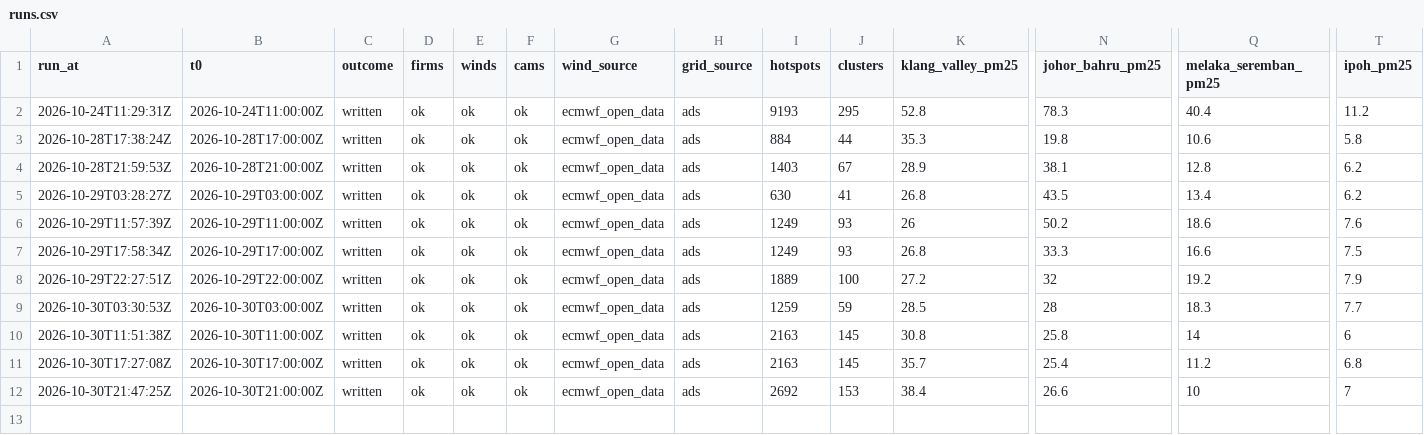
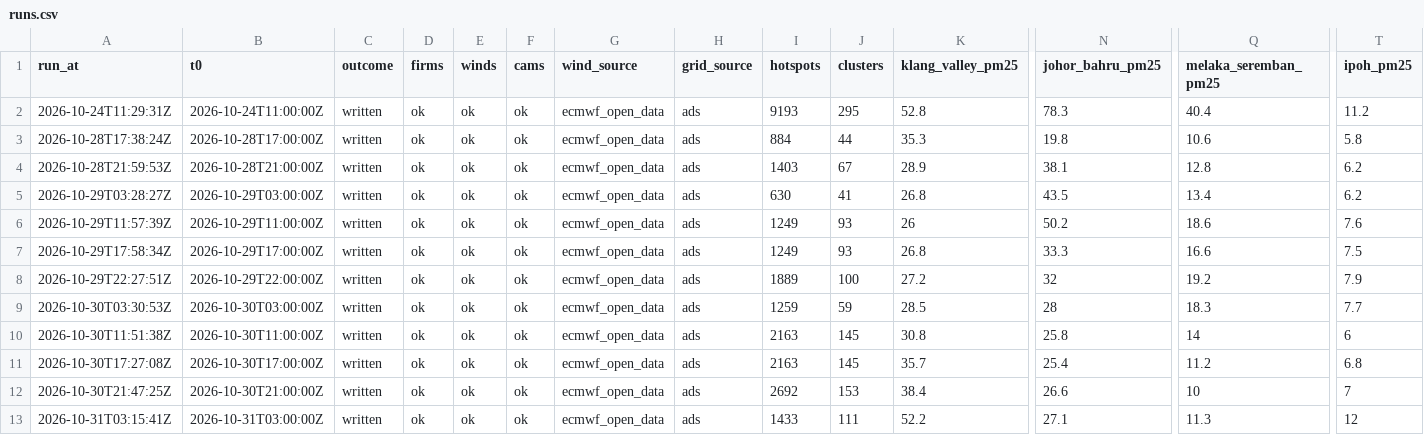
Before and after one commit to DavidSerret/Hazier, a CSV file: runs.csv, drawn as a sheet; only a part is shown, gaps mark what is left out; rows hold the shown columns only; the diff names each change by its address in the sheet, - before the commit and + after, or states it on an @@ line.

```diff
--- a/runs.csv
+++ b/runs.csv
+row 13: 2026-10-31T03:15:41Z | 2026-10-31T03:00:00Z | written | ok | ok | ok | ecmwf_open_data | ads | 1433 | 111 | 52.2 | 27.1 | 11.3 | 12
```
